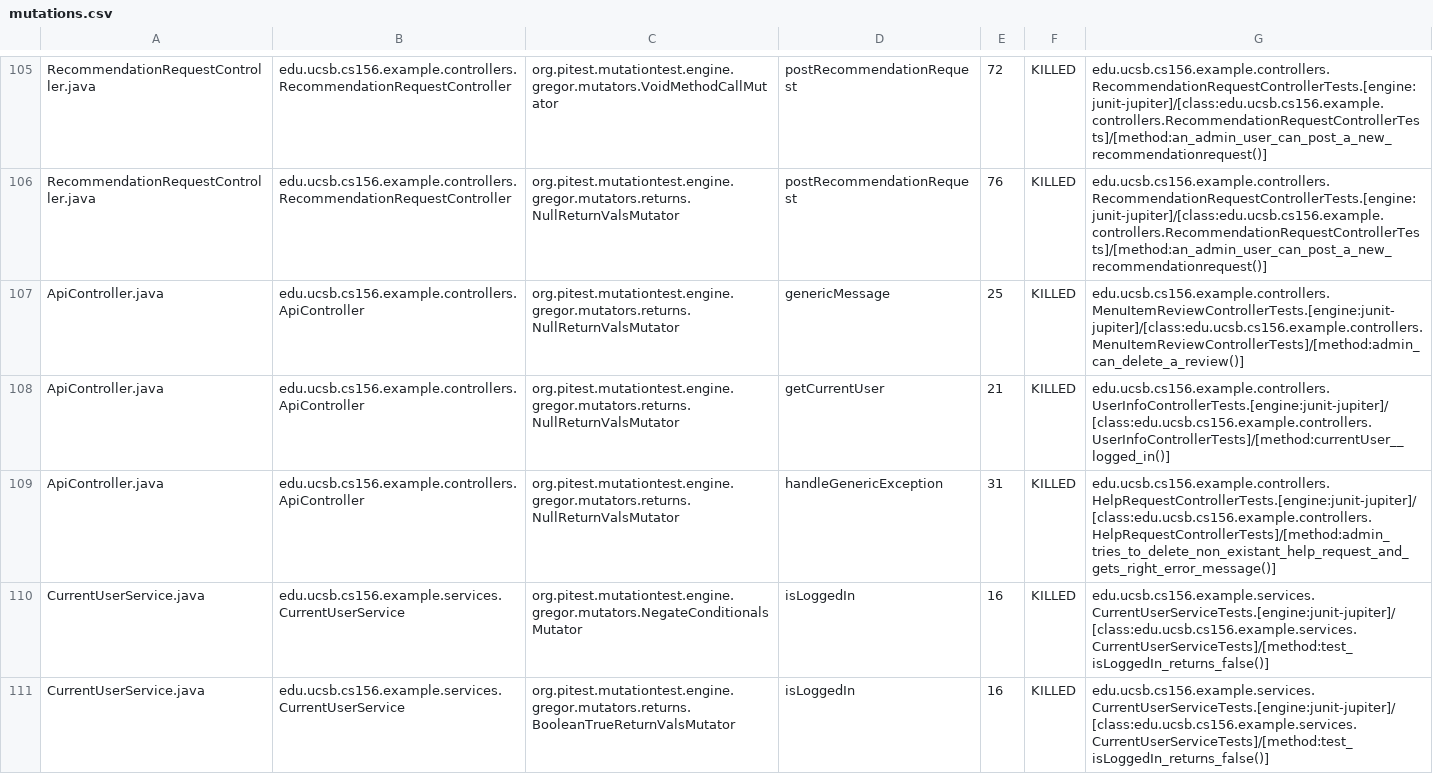
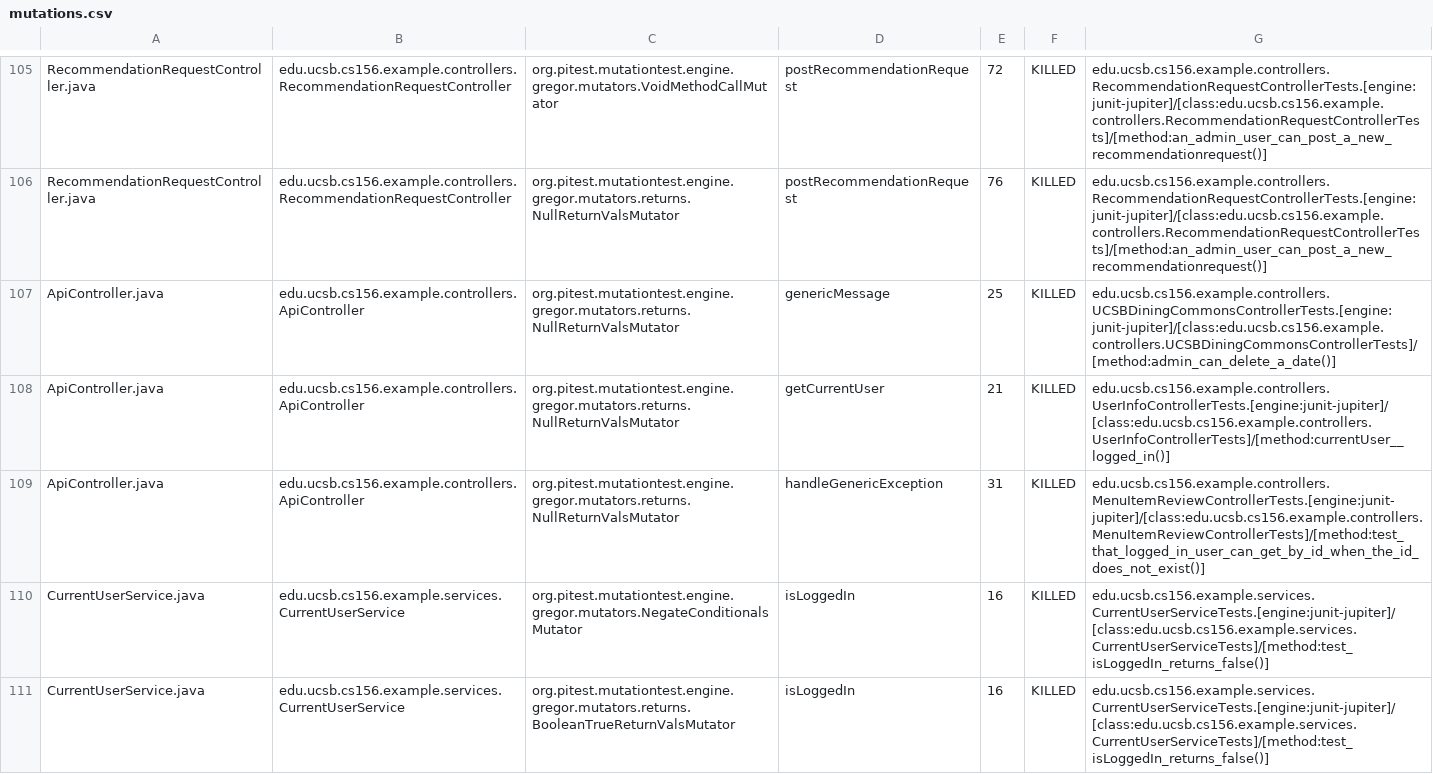
Before and after one commit to ucsb-cs156-w24/team02-w24-5pm-2, a CSV file: prs/63/pitest/mutations.csv, drawn as a sheet; only a part is shown, gaps mark what is left out.

Commit message:
Deploying to gh-pages from @ ucsb-cs156-w24/team02-w24-5pm-2@f78cebde50918ac47eb590aacaae2f6c6a155680 🚀

```diff
--- a/prs/63/pitest/mutations.csv
+++ b/prs/63/pitest/mutations.csv
@@ -106,5 +106,5 @@ RecommendationRequestController.java,edu.ucsb.cs156.example.controllers.Recommen
 RecommendationRequestController.java,edu.ucsb.cs156.example.controllers.RecommendationRequestController,org.pitest.mutationtest.engine.gregor.mutators.returns.NullReturnValsMutator,postRecommendationRequest,76,KILLED,edu.ucsb.cs156.example.controllers.RecommendationRequestControllerTests.[engine:junit-jupiter]/[class:edu.ucsb.cs156.example.controllers.RecommendationRequestControllerTests]/[method:an_admin_user_can_post_a_new_recommendationrequest()]
-ApiController.java,edu.ucsb.cs156.example.controllers.ApiController,org.pitest.mutationtest.engine.gregor.mutators.returns.NullReturnValsMutator,genericMessage,25,KILLED,edu.ucsb.cs156.example.controllers.MenuItemReviewControllerTests.[engine:junit-jupiter]/[class:edu.ucsb.cs156.example.controllers.MenuItemReviewControllerTests]/[method:admin_can_delete_a_review()]
+ApiController.java,edu.ucsb.cs156.example.controllers.ApiController,org.pitest.mutationtest.engine.gregor.mutators.returns.NullReturnValsMutator,genericMessage,25,KILLED,edu.ucsb.cs156.example.controllers.UCSBDiningCommonsControllerTests.[engine:junit-jupiter]/[class:edu.ucsb.cs156.example.controllers.UCSBDiningCommonsControllerTests]/[method:admin_can_delete_a_date()]
 ApiController.java,edu.ucsb.cs156.example.controllers.ApiController,org.pitest.mutationtest.engine.gregor.mutators.returns.NullReturnValsMutator,getCurrentUser,21,KILLED,edu.ucsb.cs156.example.controllers.UserInfoControllerTests.[engine:junit-jupiter]/[class:edu.ucsb.cs156.example.controllers.UserInfoControllerTests]/[method:currentUser__logged_in()]
-ApiController.java,edu.ucsb.cs156.example.controllers.ApiController,org.pitest.mutationtest.engine.gregor.mutators.returns.NullReturnValsMutator,handleGenericException,31,KILLED,edu.ucsb.cs156.example.controllers.HelpRequestControllerTests.[engine:junit-jupiter]/[class:edu.ucsb.cs156.example.controllers.HelpRequestControllerTests]/[method:admin_tries_to_delete_non_existant_help_request_and_gets_right_error_message()]
+ApiController.java,edu.ucsb.cs156.example.controllers.ApiController,org.pitest.mutationtest.engine.gregor.mutators.returns.NullReturnValsMutator,handleGenericException,31,KILLED,edu.ucsb.cs156.example.controllers.MenuItemReviewControllerTests.[engine:junit-jupiter]/[class:edu.ucsb.cs156.example.controllers.MenuItemReviewControllerTests]/[method:test_that_logged_in_user_can_get_by_id_when_the_id_does_not_exist()]
 CurrentUserService.java,edu.ucsb.cs156.example.services.CurrentUserService,org.pitest.mutationtest.engine.gregor.mutators.NegateConditionalsMutator,isLoggedIn,16,KILLED,edu.ucsb.cs156.example.services.CurrentUserServiceTests.[engine:junit-jupiter]/[class:edu.ucsb.cs156.example.services.CurrentUserServiceTests]/[method:test_isLoggedIn_returns_false()]
```
Also changed, not shown: 15 other files.
